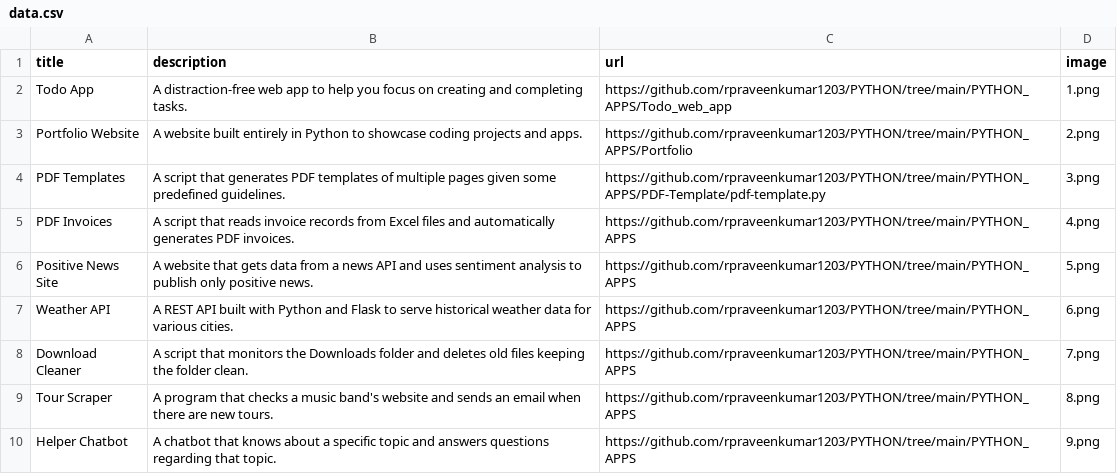
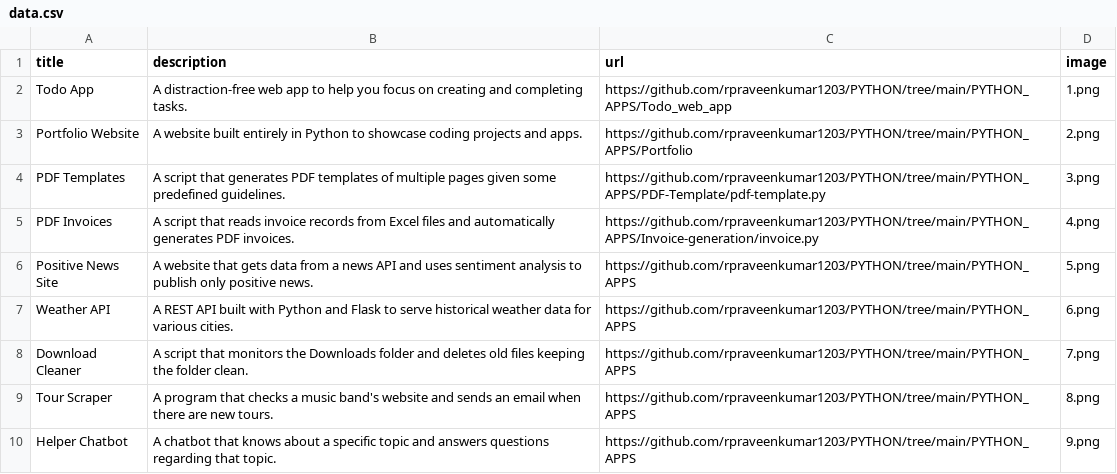
Before and after one commit to rpraveenkumar1203/PYTHON, a CSV file: PYTHON_APPS/Portfolio/data.csv, drawn as a sheet; only a part is shown.

Commit message:
updated Portfolio data

```diff
--- a/PYTHON_APPS/Portfolio/data.csv
+++ b/PYTHON_APPS/Portfolio/data.csv
@@ -4,3 +4,3 @@ Portfolio Website;A website built entirely in Python to showcase coding projects
 PDF Templates;A script that generates PDF templates of multiple pages given some predefined guidelines.;https://github.com/rpraveenkumar1203/PYTHON/tree/main/PYTHON_APPS/PDF-Template/pdf-template.py;3.png
-PDF Invoices;A script that reads invoice records from Excel files and automatically generates PDF invoices.;https://github.com/rpraveenkumar1203/PYTHON/tree/main/PYTHON_APPS;4.png
+PDF Invoices;A script that reads invoice records from Excel files and automatically generates PDF invoices.;https://github.com/rpraveenkumar1203/PYTHON/tree/main/PYTHON_APPS/Invoice-generation/invoice.py;4.png
 Positive News Site;A website that gets data from a news API and uses sentiment analysis to publish only positive news.;https://github.com/rpraveenkumar1203/PYTHON/tree/main/PYTHON_APPS;5.png
```
